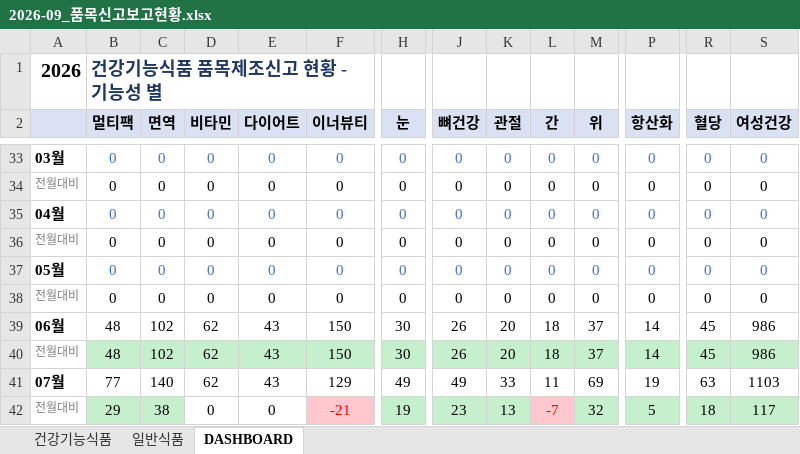
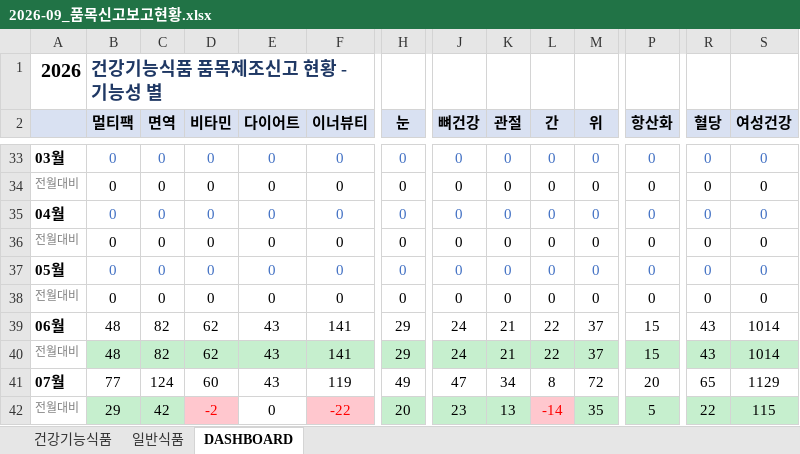
Before and after one commit to primexx98-sudo/food-product-status, an Excel workbook: output/2026-09_품목신고보고현황.xlsx, sheet DASHBOARD, drawn as a sheet; only a part is shown, gaps mark what is left out; values as stored, in another font and other column widths than the file's, no borders; the diff covers the shown part only; the diff names each change by its address in the sheet, - before the commit and + after, or states it on an @@ line.

```diff
--- a/output/2026-09_품목신고보고현황.xlsx (sheet DASHBOARD)
+++ b/output/2026-09_품목신고보고현황.xlsx (sheet DASHBOARD)
-C39:C40 (면역): 102
+C39:C40 (면역): 82
-F39:F40 (이너뷰티): 150
+F39:F40 (이너뷰티): 141
-H39:H40 (눈): 30
+H39:H40 (눈): 29
-J39:J40 (뼈건강): 26
+J39:J40 (뼈건강): 24
-K39:K40 (관절): 20
+K39:K40 (관절): 21
-L39:L40 (간): 18
+L39:L40 (간): 22
-P39:P40 (항산화): 14
+P39:P40 (항산화): 15
-R39:R40 (혈당): 45
+R39:R40 (혈당): 43
-S39:S40 (여성건강): 986
+S39:S40 (여성건강): 1014
-C41 (면역): 140
+C41 (면역): 124
-D41 (비타민): 62
+D41 (비타민): 60
-F41 (이너뷰티): 129
+F41 (이너뷰티): 119
-J41 (뼈건강): 49
+J41 (뼈건강): 47
-K41 (관절): 33
+K41 (관절): 34
-L41 (간): 11
+L41 (간): 8
-M41 (위): 69
+M41 (위): 72
-P41 (항산화): 19
+P41 (항산화): 20
-R41 (혈당): 63
+R41 (혈당): 65
-S41 (여성건강): 1103
+S41 (여성건강): 1129
-C42 (면역): 38
+C42 (면역): 42
-D42 (비타민): 0
+D42 (비타민): -2
@@ D42 fill: none → #FFC7CE, text colour: black → #FF0000 @@
-F42 (이너뷰티): -21
+F42 (이너뷰티): -22
-H42 (눈): 19
+H42 (눈): 20
-L42 (간): -7
+L42 (간): -14
-M42 (위): 32
+M42 (위): 35
-R42 (혈당): 18
+R42 (혈당): 22
-S42 (여성건강): 117
+S42 (여성건강): 115
```
Also changed, not shown: 46 edited cells and cell formats elsewhere in this sheet, sheet 일반식품, output/2026-06_품목신고보고현황.xlsx, output/2026-07_품목신고보고현황.xlsx, 3 other files.
